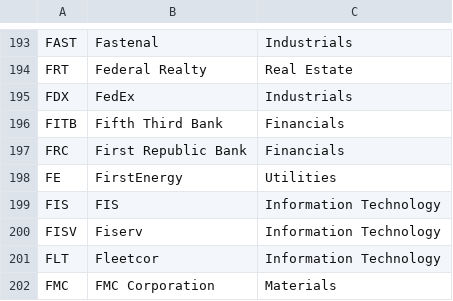
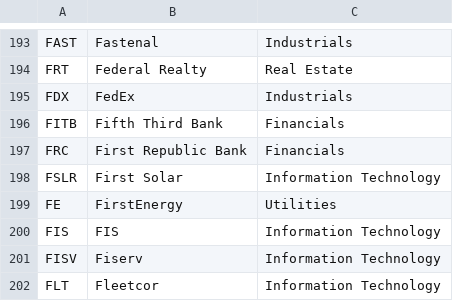
Before and after one commit to frek818/s-and-p-500-companies, a CSV file: data/constituents.csv, drawn as a sheet; only a part is shown, gaps mark what is left out; the shorter side is filled out with more unchanged rows.

Commit message:
[data][skip ci] automatic update

```diff
--- a/data/constituents.csv
+++ b/data/constituents.csv
@@ -197,2 +197,3 @@ FITB,Fifth Third Bank,Financials
 FRC,First Republic Bank,Financials
+FSLR,First Solar,Information Technology
 FE,FirstEnergy,Utilities
```
Also changed, not shown: 1 other file.
